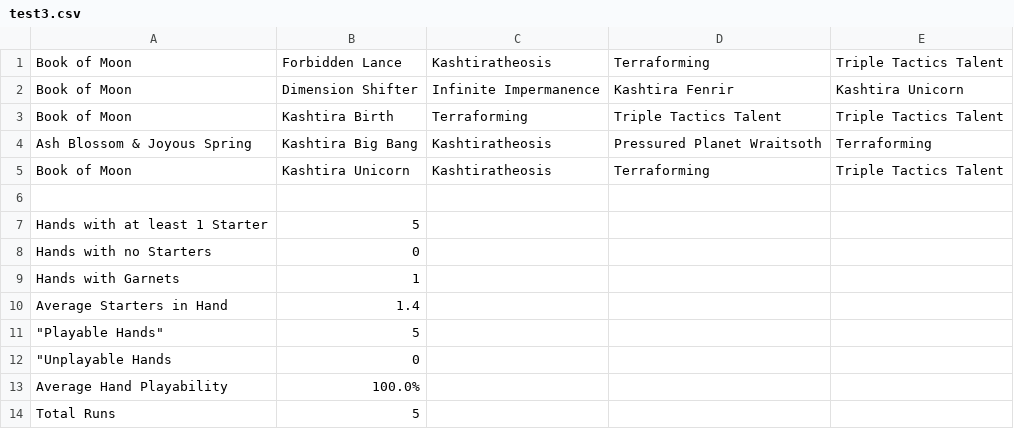
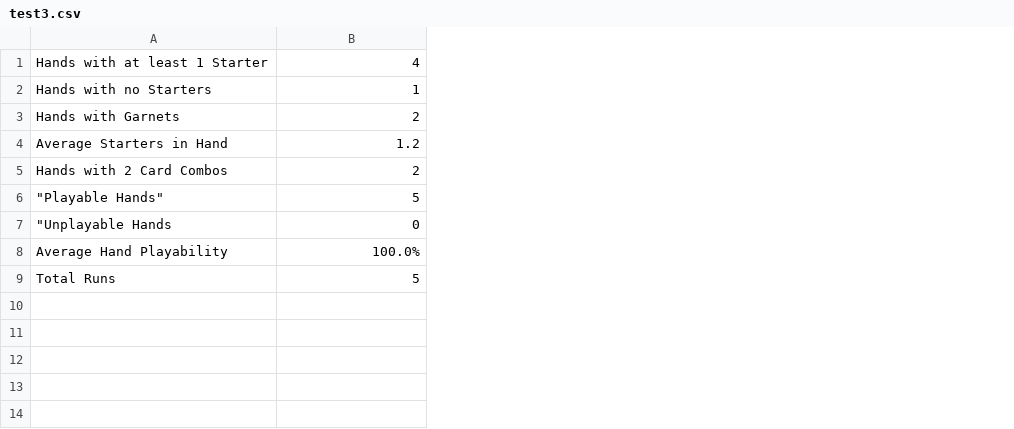
Before and after one commit to yongho098/ygo-hand-analysis, a CSV file: results/test3.csv, drawn as a sheet; removed rows and columns are numbered as before the commit, all else as after; the diff names each change by its address in the sheet, - before the commit and + after, or states it on an @@ line.

```diff
--- a/results/test3.csv
+++ b/results/test3.csv
-column C, empty
-column D, empty
-column E, empty
-row 1: Book of Moon | Forbidden Lance | Kashtiratheosis | Terraforming | Triple Tactics Talent
-row 2: Book of Moon | Dimension Shifter | Infinite Impermanence | Kashtira Fenrir | Kashtira Unicorn
-row 3: Book of Moon | Kashtira Birth | Terraforming | Triple Tactics Talent | Triple Tactics Talent
-row 4: Ash Blossom & Joyous Spring | Kashtira Big Bang | Kashtiratheosis | Pressured Planet Wraitsoth | Terraforming
-row 5: Book of Moon | Kashtira Unicorn | Kashtiratheosis | Terraforming | Triple Tactics Talent
-row 6: (empty)
-B1: 5
+B1: 4
-B2: 0
+B2: 1
-B3: 1
+B3: 2
-B4: 1.4
+B4: 1.2
+row 5: Hands with 2 Card Combos | 2
```
Also changed, not shown: 7 other files.
